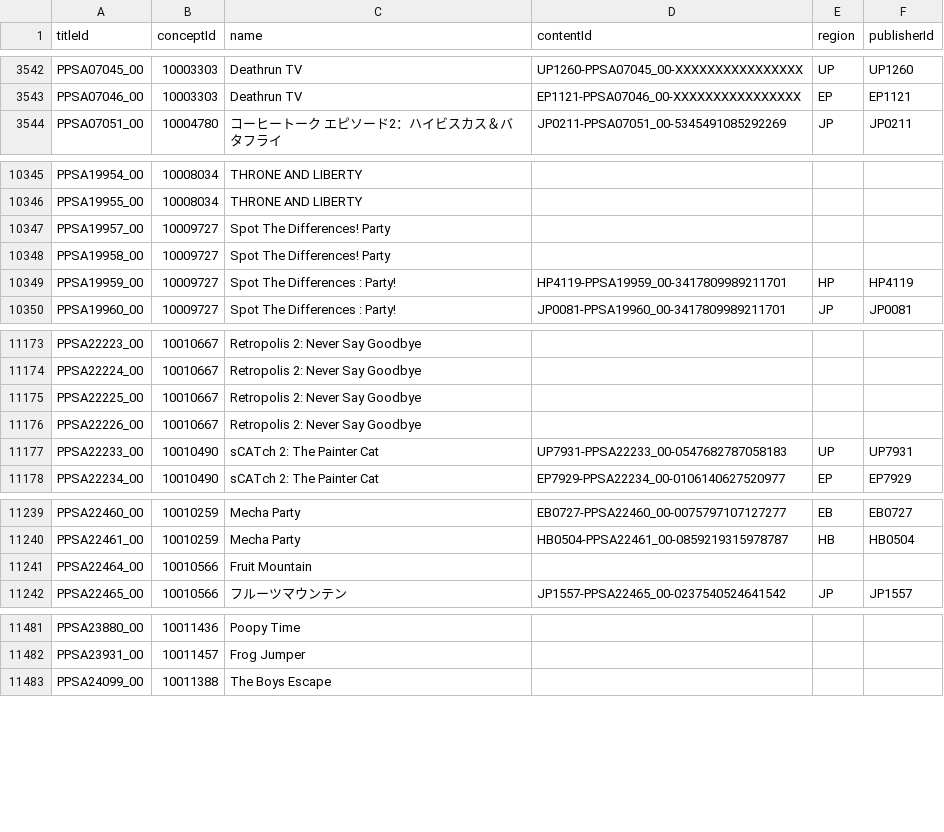
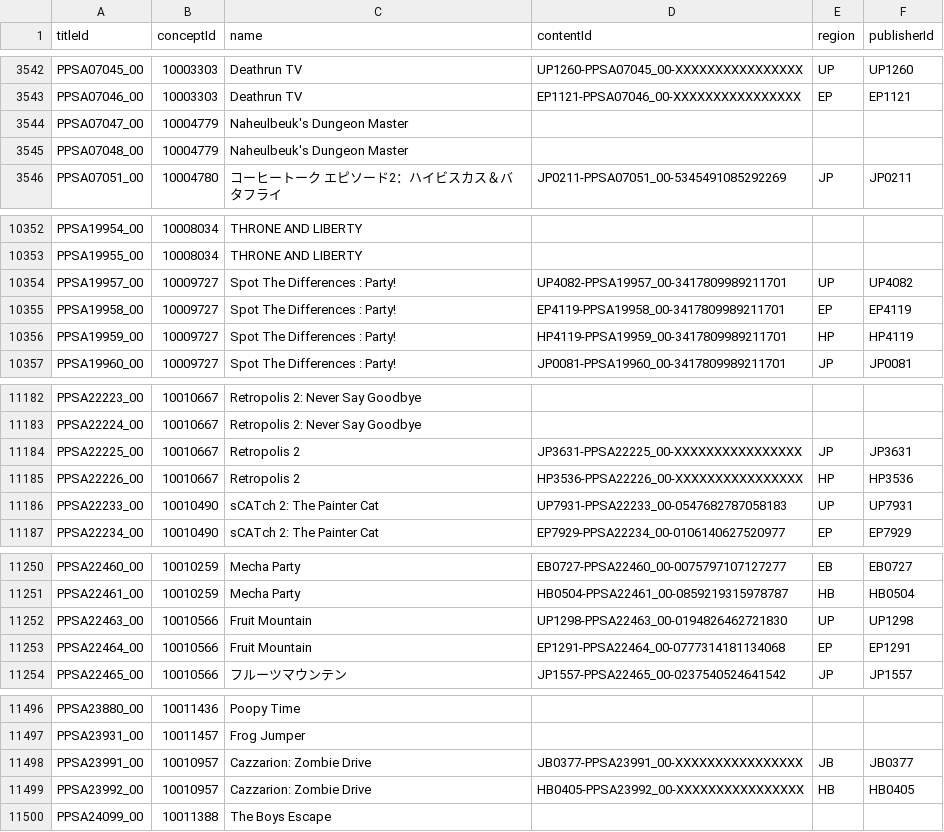
Before and after one commit to andshrew/PlayStation-Titles, a TSV file: PS5_Titles.tsv, drawn as a sheet; only a part is shown, gaps mark what is left out; the diff covers the shown part only.

Commit message:
Refreshed title data

```diff
--- a/PS5_Titles.tsv
+++ b/PS5_Titles.tsv
@@ -3543,2 +3543,4 @@ PPSA07045_00	10003303	Deathrun TV	UP1260-PPSA07045_00-XXXXXXXXXXXXXXXX	UP	UP1260
 PPSA07046_00	10003303	Deathrun TV	EP1121-PPSA07046_00-XXXXXXXXXXXXXXXX	EP	EP1121
+PPSA07047_00	10004779	Naheulbeuk's Dungeon Master			
+PPSA07048_00	10004779	Naheulbeuk's Dungeon Master			
 PPSA07051_00	10004780	コーヒートーク エピソード2：ハイビスカス＆バタフライ	JP0211-PPSA07051_00-5345491085292269	JP	JP0211
@@ -10346,4 +10353,4 @@ PPSA19954_00	10008034	THRONE AND LIBERTY
 PPSA19955_00	10008034	THRONE AND LIBERTY			
-PPSA19957_00	10009727	Spot The Differences! Party			
-PPSA19958_00	10009727	Spot The Differences! Party			
+PPSA19957_00	10009727	Spot The Differences : Party!	UP4082-PPSA19957_00-3417809989211701	UP	UP4082
+PPSA19958_00	10009727	Spot The Differences : Party!	EP4119-PPSA19958_00-3417809989211701	EP	EP4119
 PPSA19959_00	10009727	Spot The Differences : Party!	HP4119-PPSA19959_00-3417809989211701	HP	HP4119
@@ -11174,4 +11183,4 @@ PPSA22223_00	10010667	Retropolis 2: Never Say Goodbye
 PPSA22224_00	10010667	Retropolis 2: Never Say Goodbye			
-PPSA22225_00	10010667	Retropolis 2: Never Say Goodbye			
-PPSA22226_00	10010667	Retropolis 2: Never Say Goodbye			
+PPSA22225_00	10010667	Retropolis 2	JP3631-PPSA22225_00-XXXXXXXXXXXXXXXX	JP	JP3631
+PPSA22226_00	10010667	Retropolis 2	HP3536-PPSA22226_00-XXXXXXXXXXXXXXXX	HP	HP3536
 PPSA22233_00	10010490	sCATch 2: The Painter Cat	UP7931-PPSA22233_00-0547682787058183	UP	UP7931
@@ -11240,3 +11251,4 @@ PPSA22460_00	10010259	Mecha Party	EB0727-PPSA22460_00-0075797107127277	EB	EB0727
 PPSA22461_00	10010259	Mecha Party	HB0504-PPSA22461_00-0859219315978787	HB	HB0504
-PPSA22464_00	10010566	Fruit Mountain			
+PPSA22463_00	10010566	Fruit Mountain	UP1298-PPSA22463_00-0194826462721830	UP	UP1298
+PPSA22464_00	10010566	Fruit Mountain	EP1291-PPSA22464_00-0777314181134068	EP	EP1291
 PPSA22465_00	10010566	フルーツマウンテン	JP1557-PPSA22465_00-0237540524641542	JP	JP1557
@@ -11482,2 +11497,4 @@ PPSA23880_00	10011436	Poopy Time
 PPSA23931_00	10011457	Frog Jumper			
+PPSA23991_00	10010957	Cazzarion: Zombie Drive	JB0377-PPSA23991_00-XXXXXXXXXXXXXXXX	JB	JB0377
+PPSA23992_00	10010957	Cazzarion: Zombie Drive	HB0405-PPSA23992_00-XXXXXXXXXXXXXXXX	HB	HB0405
 PPSA24099_00	10011388	The Boys Escape			
```
Also changed, not shown: 12 added rows and 16 edited cells elsewhere in this file, PS5_Titles_by_Concept.tsv, PS5_Titles_by_Name.tsv, 32 other files.
